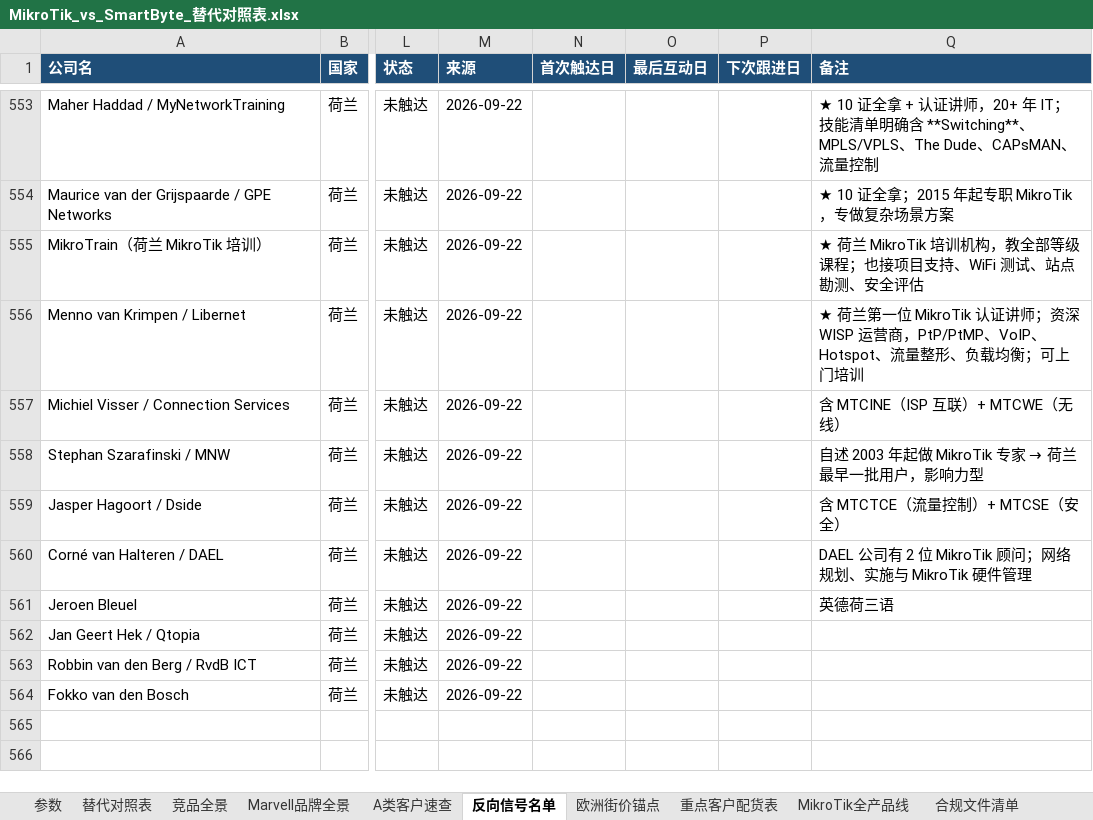
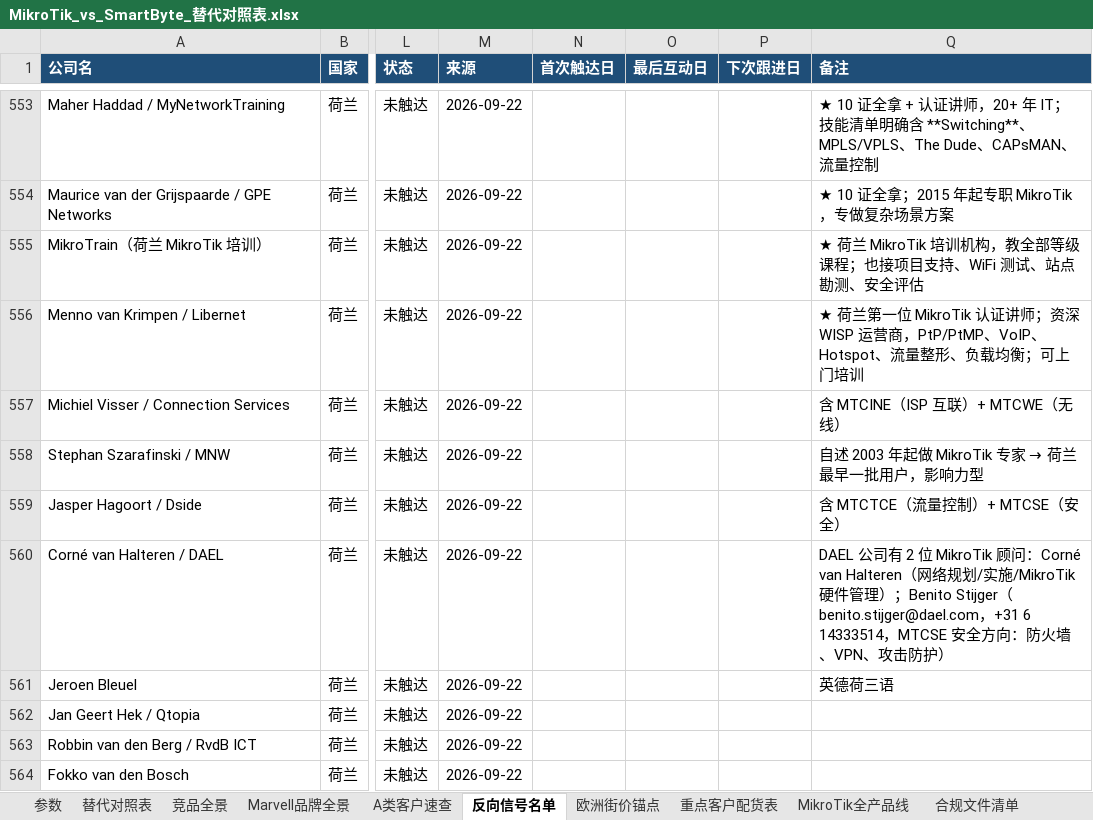
Before and after one commit to SimonSaga-202306/mikrotik-info, an Excel workbook: MikroTik_vs_SmartByte_替代对照表.xlsx, sheet 反向信号名单, drawn as a sheet; only a part is shown, gaps mark what is left out; values as stored, in another font and other column widths than the file's, no borders; the diff covers the shown part only; the diff names each change by its address in the sheet, - before the commit and + after, or states it on an @@ line.

Commit message:
France and Spain consultants, plus a reusable batch import script
France yields two consultants. Spain yields 23 people across 20
companies, led by Fibercli, which runs its own MikroTik certified
training centre and serves IBEX35 customers across hospitality,
telco and oil and gas. Carlos Otin works on hotel and multi-site
networks with switching and GPON, and Carlos Villalobos is an
industrial engineer on IT/OT convergence.

The new script takes a JSON batch so remaining countries can be
imported without repeating the CSV and workbook boilerplate.

Co-authored-by: arena-agent <297053741+arena-agent@users.noreply.github.com>

```diff
--- a/MikroTik_vs_SmartByte_替代对照表.xlsx (sheet 反向信号名单)
+++ b/MikroTik_vs_SmartByte_替代对照表.xlsx (sheet 反向信号名单)
-Q560 (备注): …MikroTik 顾问；网络规划、实施与 MikroTik 硬件管理
+Q560 (备注): …MikroTik 顾问：Corné van Halteren（网络规划/实施/MikroTik 硬件管理）；Benito Stijger（benito.stijger@dael.com，+31 6 14333514，MTCSE 安全方向：防火墙、VPN、攻击防护）
```
Also changed, not shown: 22 added rows elsewhere in this sheet, 4 other files.
